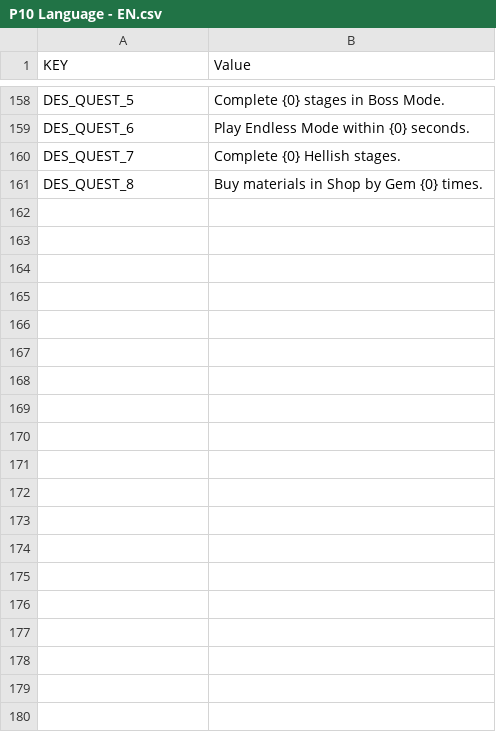
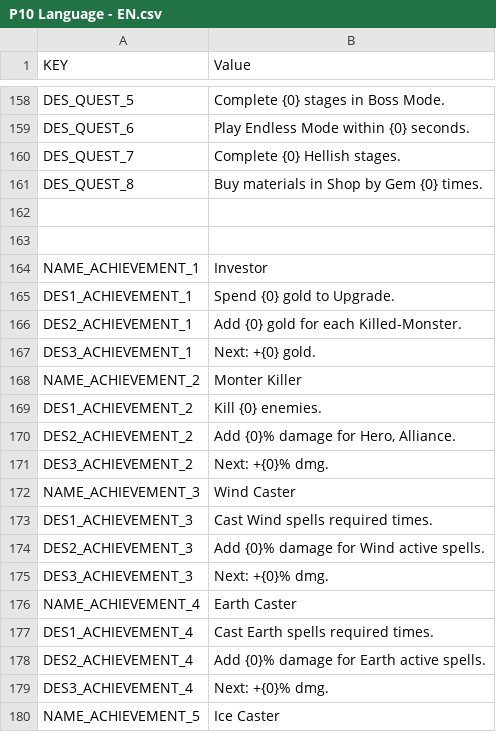
Before and after one commit to HoangPV97/DeffenceGame, a CSV file: Assets/Resources/Languages/P10 Language - EN.csv, drawn as a sheet; only a part is shown, gaps mark what is left out; the diff covers the shown part only; the diff names each change by its address in the sheet, - before the commit and + after, or states it on an @@ line.

```diff
--- a/Assets/Resources/Languages/P10 Language - EN.csv
+++ b/Assets/Resources/Languages/P10 Language - EN.csv
+row 162: (empty)
+row 163: (empty)
+row 164: NAME_ACHIEVEMENT_1 | Investor
+row 165: DES1_ACHIEVEMENT_1 | Spend {0} gold to Upgrade.
+row 166: DES2_ACHIEVEMENT_1 | Add {0} gold for each Killed-Monster.
+row 167: DES3_ACHIEVEMENT_1 | Next: +{0} gold.
+row 168: NAME_ACHIEVEMENT_2 | Monter Killer
+row 169: DES1_ACHIEVEMENT_2 | Kill {0} enemies.
+row 170: DES2_ACHIEVEMENT_2 | Add {0}% damage for Hero, Alliance.
+row 171: DES3_ACHIEVEMENT_2 | Next: +{0}% dmg.
+row 172: NAME_ACHIEVEMENT_3 | Wind Caster
+row 173: DES1_ACHIEVEMENT_3 | Cast Wind spells required times.
+row 174: DES2_ACHIEVEMENT_3 | Add {0}% damage for Wind active spells.
+row 175: DES3_ACHIEVEMENT_3 | Next: +{0}% dmg.
+row 176: NAME_ACHIEVEMENT_4 | Earth Caster
+row 177: DES1_ACHIEVEMENT_4 | Cast Earth spells required times.
+row 178: DES2_ACHIEVEMENT_4 | Add {0}% damage for Earth active spells.
+row 179: DES3_ACHIEVEMENT_4 | Next: +{0}% dmg.
+row 180: NAME_ACHIEVEMENT_5 | Ice Caster
```
Also changed, not shown: 39 added rows and 48 edited cells elsewhere in this file, 11 other files.
